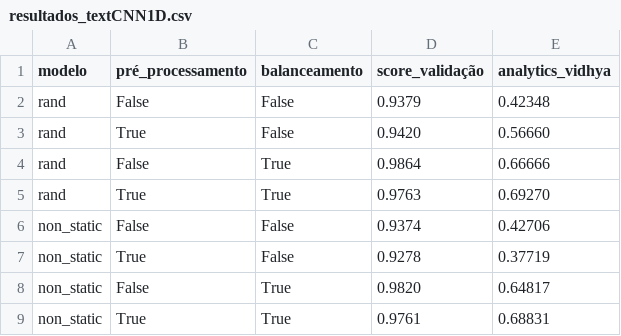
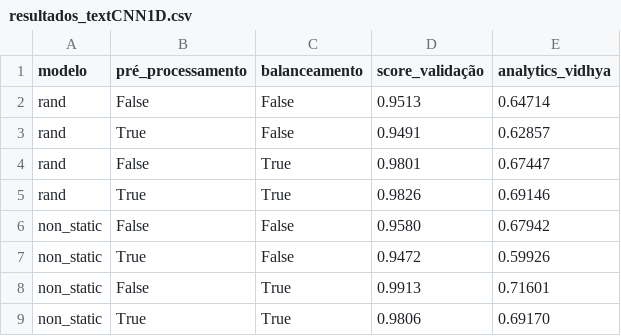
Before and after one commit to rafaelgreca/TFG, a CSV file: Codigo/Studies/CNN/Modelo Yoon Kim/TextCNN (1D)/Resultados TextCNN1D/Arquitetura Modificada/Padding Valid/resultados_textCNN1D.csv, drawn as a sheet.

Commit message:
atualização dos resultados

```diff
--- a/Codigo/Studies/CNN/Modelo Yoon Kim/TextCNN (1D)/Resultados TextCNN1D/Arquitetura Modificada/Padding Valid/resultados_textCNN1D.csv
+++ b/Codigo/Studies/CNN/Modelo Yoon Kim/TextCNN (1D)/Resultados TextCNN1D/Arquitetura Modificada/Padding Valid/resultados_textCNN1D.csv
@@ -1,9 +1,9 @@
 modelo,pré_processamento,balanceamento,score_validação,analytics_vidhya
-rand,False,False,0.9379,0.42348
-rand,True,False,0.9420,0.56660
-rand,False,True,0.9864,0.66666
-rand,True,True,0.9763,0.69270
-non_static,False,False,0.9374,0.42706
-non_static,True,False,0.9278,0.37719
-non_static,False,True,0.9820,0.64817
-non_static,True,True,0.9761,0.68831
+rand,False,False,0.9513,0.64714
+rand,True,False,0.9491,0.62857
+rand,False,True,0.9801,0.67447
+rand,True,True,0.9826,0.69146
+non_static,False,False,0.9580,0.67942
+non_static,True,False,0.9472,0.59926
+non_static,False,True,0.9913,0.71601
+non_static,True,True,0.9806,0.69170
```
Also changed, not shown: Codigo/Studies/CNN/Modelo Yoon Kim/TextCNN (2D)/Resultados TextCNN2D/Arquitetura Modificada/resultados_textCNN2D.csv, 27 other files.
